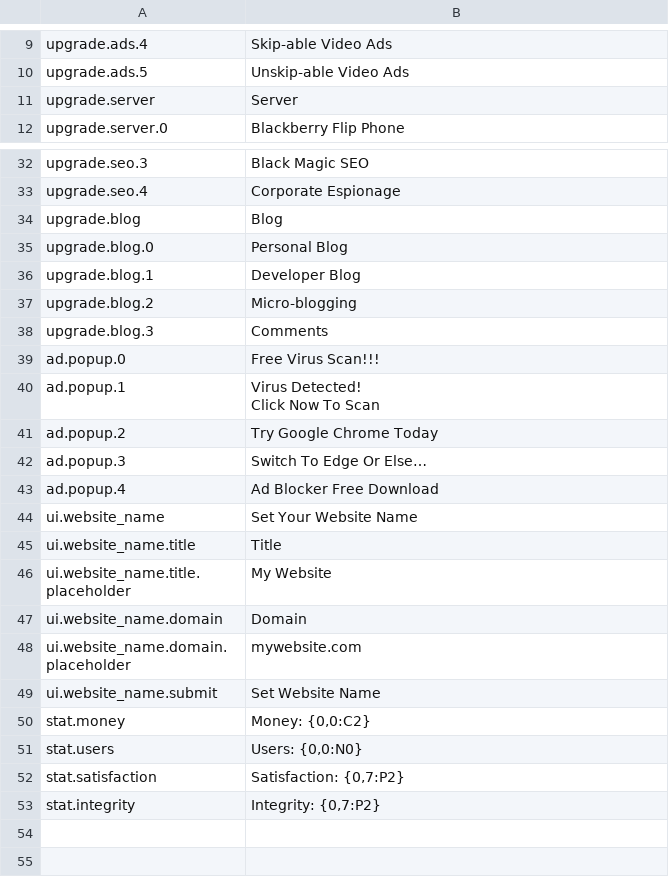
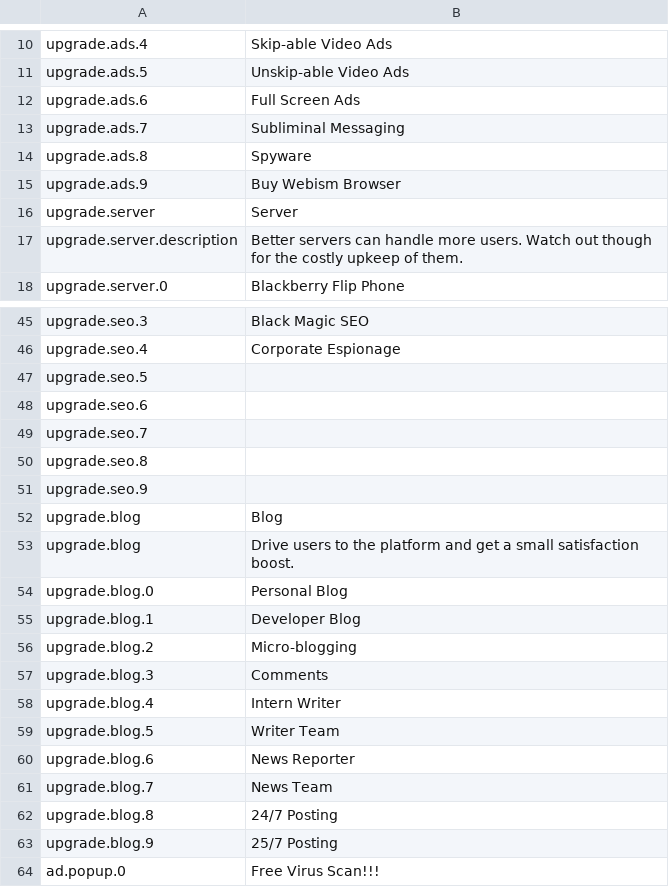
Before and after one commit to the-pink-hacker/gmtk-jam-2024, a CSV file: lang/texts.csv, drawn as a sheet; only a part is shown, gaps mark what is left out; the shorter side is filled out with more unchanged rows; the diff covers the shown part only.

Commit message:
Add missing upgrade texts

```diff
--- a/lang/texts.csv
+++ b/lang/texts.csv
@@ -10,3 +11,8 @@ upgrade.ads.4,Skip-able Video Ads
 upgrade.ads.5,Unskip-able Video Ads
+upgrade.ads.6,Full Screen Ads
+upgrade.ads.7,Subliminal Messaging
+upgrade.ads.8,Spyware
+upgrade.ads.9,Buy Webism Browser
 upgrade.server,Server
+upgrade.server.description,Better servers can handle more users. Watch out though for the costly upkeep of them.
 upgrade.server.0,Blackberry Flip Phone
@@ -33,3 +46,9 @@ upgrade.seo.3,Black Magic SEO
 upgrade.seo.4,Corporate Espionage
+upgrade.seo.5,
+upgrade.seo.6,
+upgrade.seo.7,
+upgrade.seo.8,
+upgrade.seo.9,
 upgrade.blog,Blog
+upgrade.blog,Drive users to the platform and get a small satisfaction boost.
 upgrade.blog.0,Personal Blog
@@ -38,2 +57,8 @@ upgrade.blog.2,Micro-blogging
 upgrade.blog.3,Comments
+upgrade.blog.4,Intern Writer
+upgrade.blog.5,Writer Team
+upgrade.blog.6,News Reporter
+upgrade.blog.7,News Team
+upgrade.blog.8,24/7 Posting
+upgrade.blog.9,25/7 Posting
 ad.popup.0,Free Virus Scan!!!
```
Also changed, not shown: 8 added rows elsewhere in this file, 4 other files.
